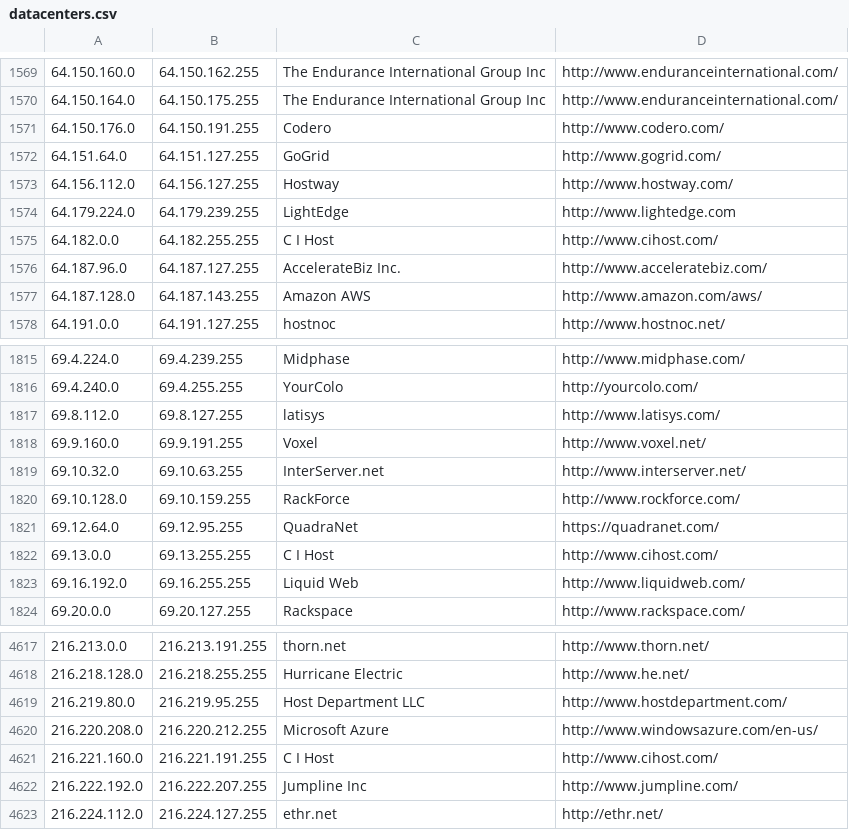
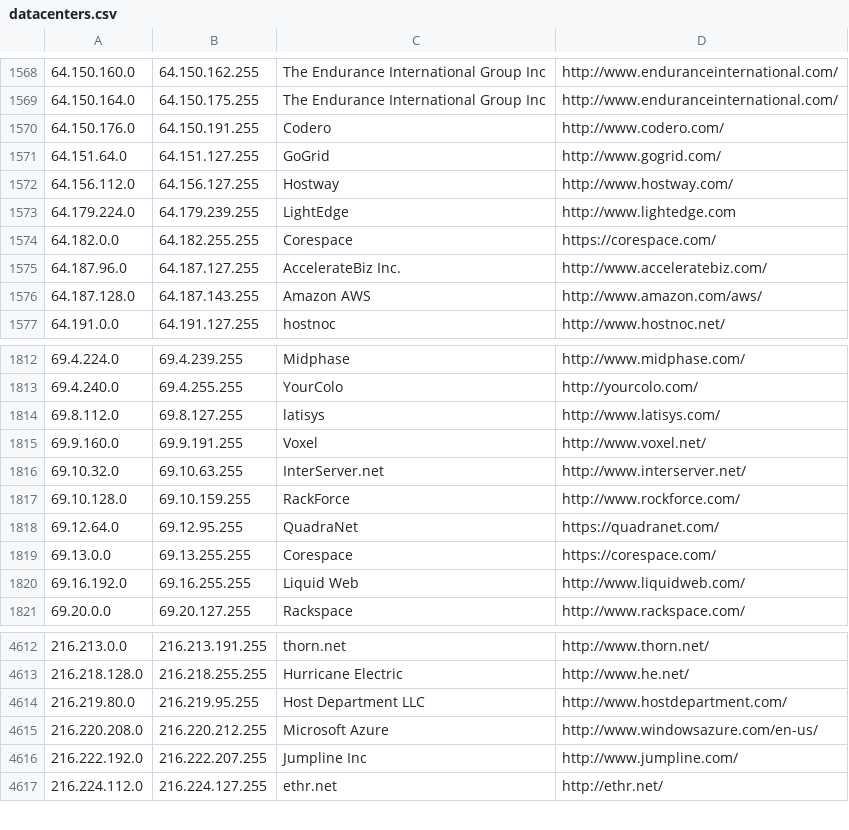
Before and after one commit to growlfm/ipcat, a CSV file: datacenters.csv, drawn as a sheet; only a part is shown, gaps mark what is left out; the diff covers the shown part only.

Commit message:
Update IP list // Remove cihost.com IP ranges -> replaced with AWS and Corespace

```diff
--- a/datacenters.csv
+++ b/datacenters.csv
@@ -1574,3 +1573,3 @@
 64.179.224.0,64.179.239.255,LightEdge,http://www.lightedge.com
-64.182.0.0,64.182.255.255,C I Host,http://www.cihost.com/
+64.182.0.0,64.182.255.255,Corespace,https://corespace.com/
 64.187.96.0,64.187.127.255,AccelerateBiz Inc.,http://www.acceleratebiz.com/
@@ -1821,3 +1818,3 @@
 69.12.64.0,69.12.95.255,QuadraNet,https://quadranet.com/
-69.13.0.0,69.13.255.255,C I Host,http://www.cihost.com/
+69.13.0.0,69.13.255.255,Corespace,https://corespace.com/
 69.16.192.0,69.16.255.255,Liquid Web,http://www.liquidweb.com/
@@ -4620,3 +4615,2 @@
 216.220.208.0,216.220.212.255,Microsoft Azure,http://www.windowsazure.com/en-us/
-216.221.160.0,216.221.191.255,C I Host,http://www.cihost.com/
 216.222.192.0,216.222.207.255,Jumpline Inc,http://www.jumpline.com/
```
Also changed, not shown: 5 removed rows elsewhere in this file.
